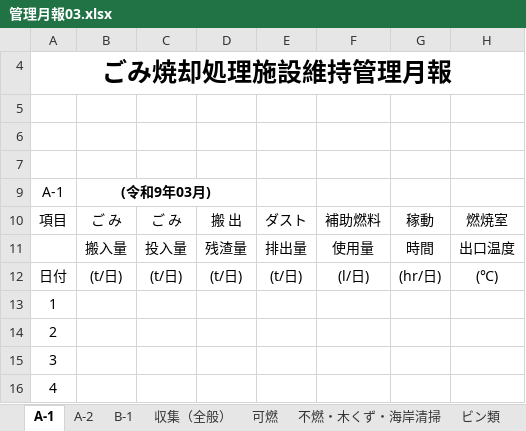
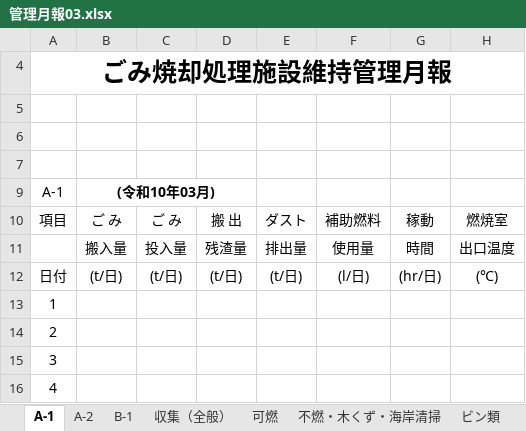
Before and after one commit to LayHirosaki/Off_NipoGepo, an Excel workbook: (枠)◯年度一式/管理月報/管理月報03.xlsx, sheet A-1, drawn as a sheet; only a part is shown; values as stored, in another font and other column widths than the file's, no borders; conditional formats not drawn; the diff names each change by its address in the sheet, - before the commit and + after, or states it on an @@ line.

```diff
--- a/(枠)◯年度一式/管理月報/管理月報03.xlsx (sheet A-1)
+++ b/(枠)◯年度一式/管理月報/管理月報03.xlsx (sheet A-1)
-B9: (令和9年03月)
+B9: (令和10年03月)
```
Also changed, not shown: sheet A-2, sheet ペットボトル, sheet 紙類, sheet ビン類, sheet 缶類, sheet 産廃水産・医療・汚泥, 5 more sheets, (枠)◯年度一式/管理月報/管理月報01.xlsx, (枠)◯年度一式/管理月報/管理月報02.xlsx, 10 other files.
